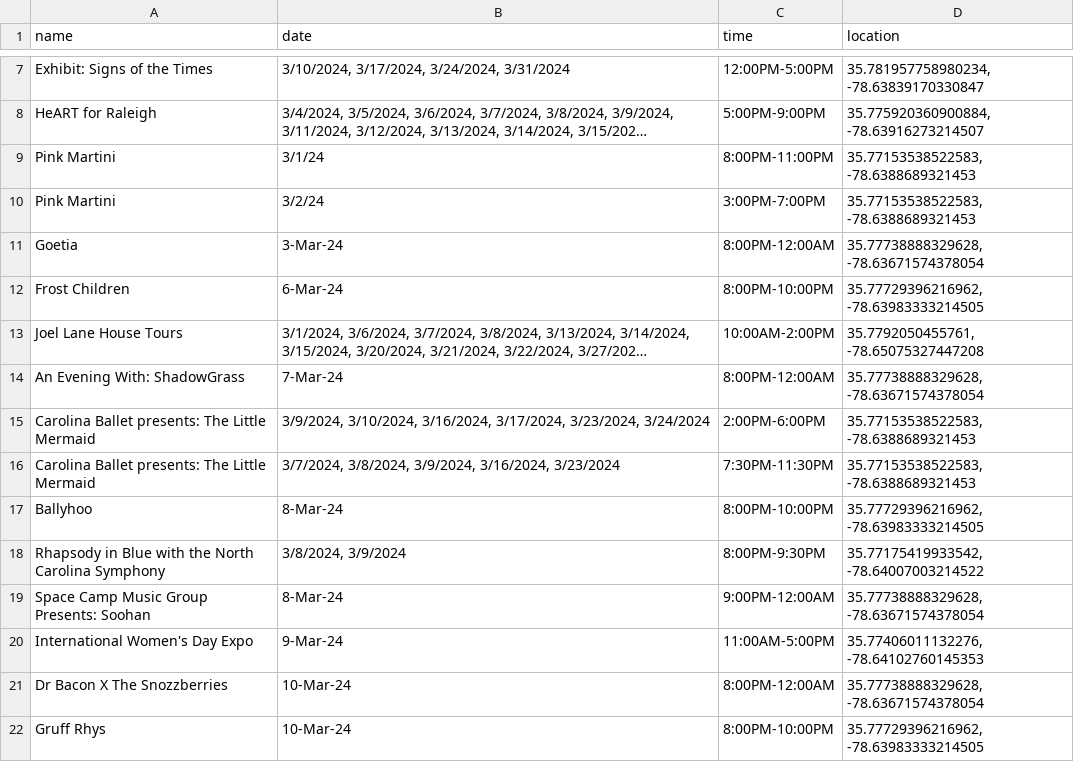
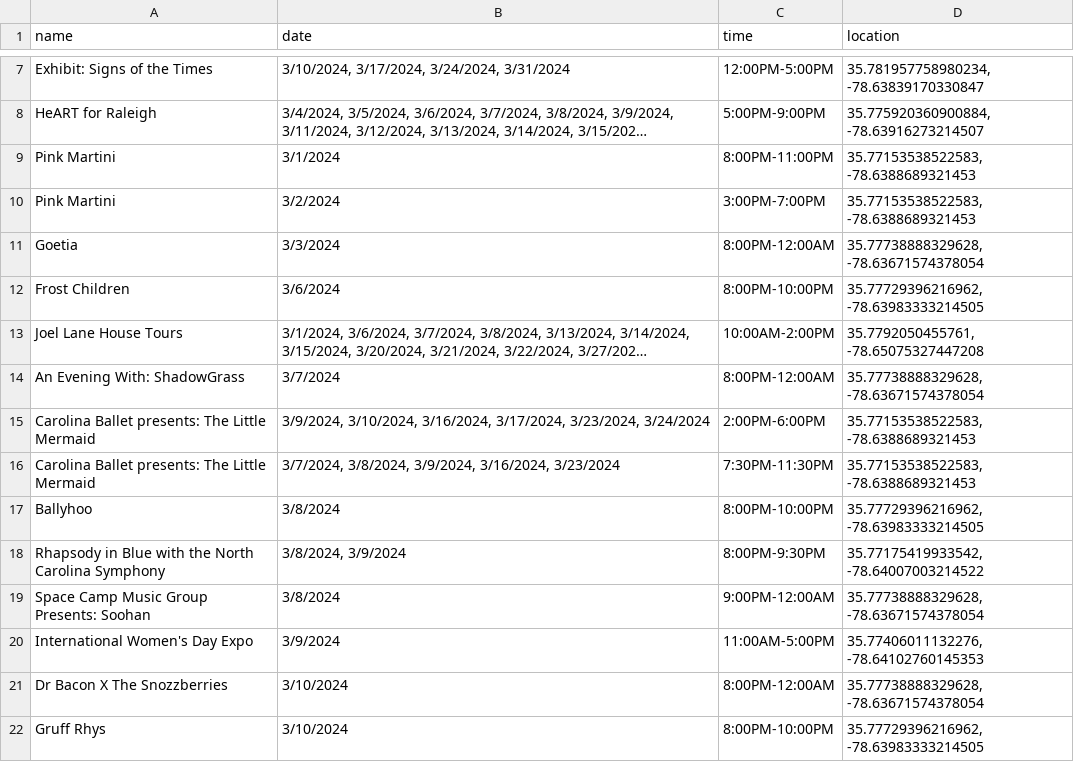
Before and after one commit to sckakarla225/busking-project, a CSV file: spot-predictor/sources/visit_raleigh_events_short.csv, drawn as a sheet; only a part is shown, gaps mark what is left out; long unchanged cells end in …; the diff covers the shown part only; the diff names each change by its address in the sheet, - before the commit and + after, or states it on an @@ line.

Commit message:
temporal data done

```diff
--- a/spot-predictor/sources/visit_raleigh_events_short.csv
+++ b/spot-predictor/sources/visit_raleigh_events_short.csv
-B9 (date): 3/1/24
+B9 (date): 3/1/2024
-B10 (date): 3/2/24
+B10 (date): 3/2/2024
-B11 (date): 3-Mar-24
+B11 (date): 3/3/2024
-B12 (date): 6-Mar-24
+B12 (date): 3/6/2024
-B14 (date): 7-Mar-24
+B14 (date): 3/7/2024
-B17 (date): 8-Mar-24
+B17 (date): 3/8/2024
-B19 (date): 8-Mar-24
+B19 (date): 3/8/2024
-B20 (date): 9-Mar-24
+B20 (date): 3/9/2024
-B21:B22 (date): 10-Mar-24
+B21:B22 (date): 3/10/2024
```
Also changed, not shown: 60 edited cells elsewhere in this file, 3 other files.
